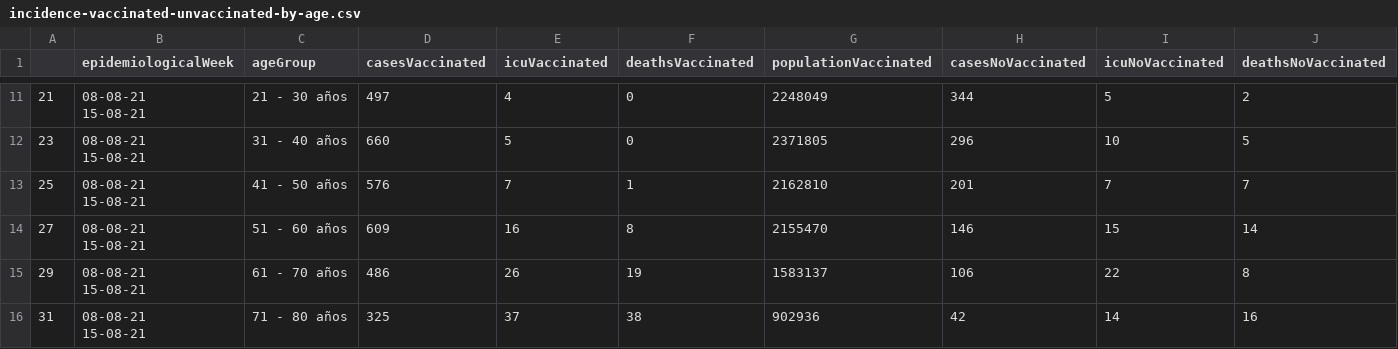
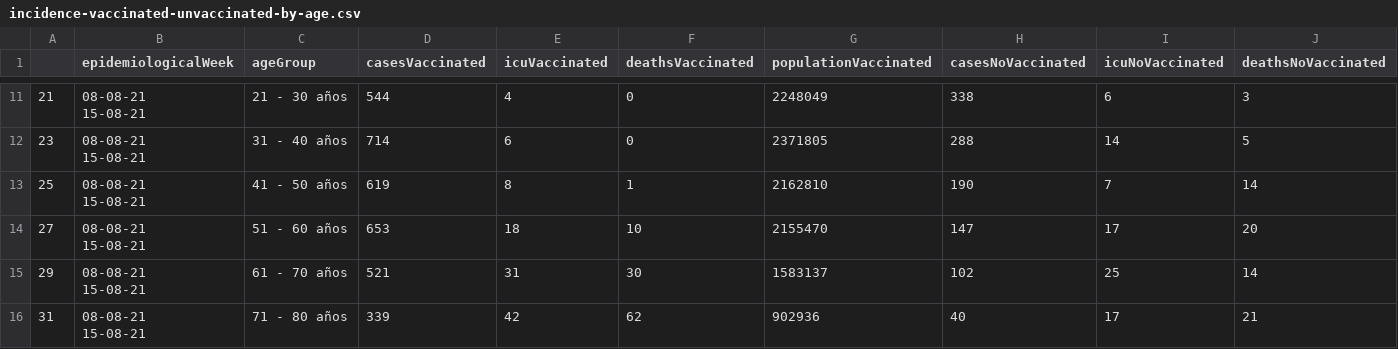
Before and after one commit to jorgepacheco84/bayesian-screening-method, a CSV file: data/incidence-vaccinated-unvaccinated-by-age.csv, drawn as a sheet; only a part is shown, gaps mark what is left out; the diff covers the shown part only; the diff names each change by its address in the sheet, - before the commit and + after, or states it on an @@ line.

```diff
--- a/data/incidence-vaccinated-unvaccinated-by-age.csv
+++ b/data/incidence-vaccinated-unvaccinated-by-age.csv
-D11 (casesVaccinated): 497
+D11 (casesVaccinated): 544
-H11 (casesNoVaccinated): 344
+H11 (casesNoVaccinated): 338
-I11 (icuNoVaccinated): 5
+I11 (icuNoVaccinated): 6
-J11 (deathsNoVaccinated): 2
+J11 (deathsNoVaccinated): 3
-D12 (casesVaccinated): 660
+D12 (casesVaccinated): 714
-E12 (icuVaccinated): 5
+E12 (icuVaccinated): 6
-H12 (casesNoVaccinated): 296
+H12 (casesNoVaccinated): 288
-I12 (icuNoVaccinated): 10
+I12 (icuNoVaccinated): 14
-D13 (casesVaccinated): 576
+D13 (casesVaccinated): 619
-E13 (icuVaccinated): 7
+E13 (icuVaccinated): 8
-H13 (casesNoVaccinated): 201
+H13 (casesNoVaccinated): 190
-J13 (deathsNoVaccinated): 7
+J13 (deathsNoVaccinated): 14
-D14 (casesVaccinated): 609
+D14 (casesVaccinated): 653
-E14 (icuVaccinated): 16
+E14 (icuVaccinated): 18
-F14 (deathsVaccinated): 8
+F14 (deathsVaccinated): 10
-H14 (casesNoVaccinated): 146
+H14 (casesNoVaccinated): 147
-I14 (icuNoVaccinated): 15
+I14 (icuNoVaccinated): 17
-J14 (deathsNoVaccinated): 14
+J14 (deathsNoVaccinated): 20
-D15 (casesVaccinated): 486
+D15 (casesVaccinated): 521
-E15 (icuVaccinated): 26
+E15 (icuVaccinated): 31
-F15 (deathsVaccinated): 19
+F15 (deathsVaccinated): 30
-H15 (casesNoVaccinated): 106
+H15 (casesNoVaccinated): 102
-I15 (icuNoVaccinated): 22
+I15 (icuNoVaccinated): 25
-J15 (deathsNoVaccinated): 8
+J15 (deathsNoVaccinated): 14
-D16 (casesVaccinated): 325
+D16 (casesVaccinated): 339
-E16 (icuVaccinated): 37
+E16 (icuVaccinated): 42
-F16 (deathsVaccinated): 38
+F16 (deathsVaccinated): 62
-H16 (casesNoVaccinated): 42
+H16 (casesNoVaccinated): 40
-I16 (icuNoVaccinated): 14
+I16 (icuNoVaccinated): 17
-J16 (deathsNoVaccinated): 16
+J16 (deathsNoVaccinated): 21
```
Also changed, not shown: 8 added rows and 38 edited cells elsewhere in this file, output/estimation-VE-by-ageGroup.csv, output/estimation-VE-by-epidemiologicalWeek.csv, 2 other files.
